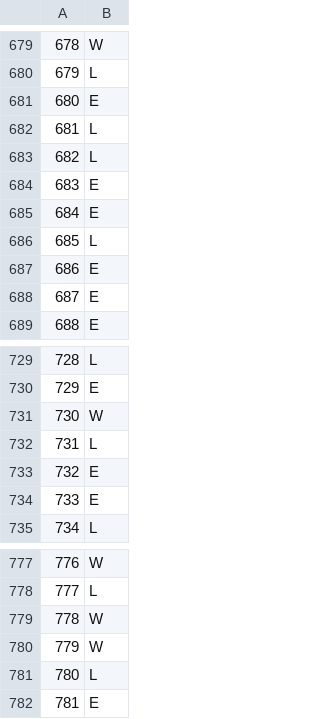
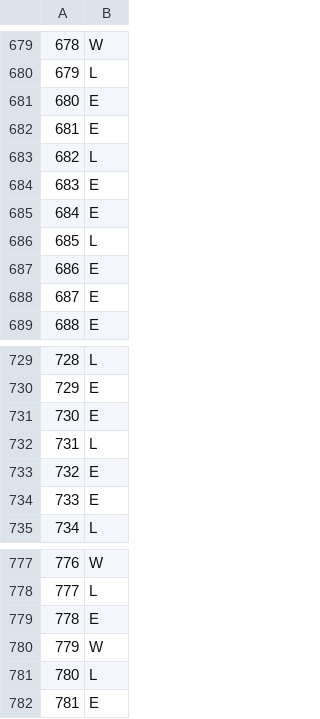
Before and after one commit to yagizsavas/Deceptive-decision-making, a CSV file: grid_world_policy_2.csv, drawn as a sheet; only a part is shown, gaps mark what is left out; the diff covers the shown part only.

```diff
--- a/grid_world_policy_2.csv
+++ b/grid_world_policy_2.csv
@@ -681,3 +681,3 @@
 680,E
-681,L
+681,E
 682,L
@@ -730,3 +730,3 @@
 729,E
-730,W
+730,E
 731,L
@@ -778,3 +778,3 @@
 777,L
-778,W
+778,E
 779,W
```
Also changed, not shown: 12 edited cells elsewhere in this file, 4 other files.
